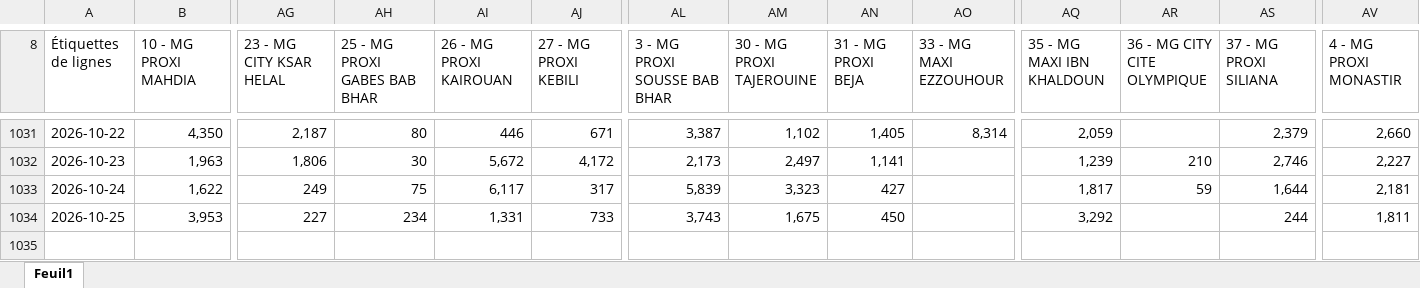
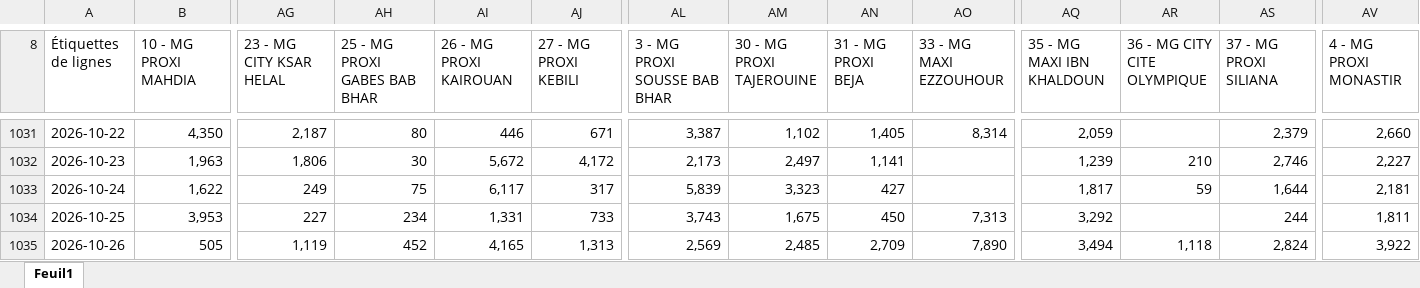
Before and after one commit to chkondali-dev/pilotage-b2b, an Excel workbook: 2025/CUBE MAGASIN.xlsx, sheet Feuil1, drawn as a sheet; only a part is shown, gaps mark what is left out; values as stored, in another font and other column widths than the file's, no borders; rows hold the shown columns only; the diff names each change by its address in the sheet, - before the commit and + after, or states it on an @@ line.

```diff
--- a/2025/CUBE MAGASIN.xlsx (sheet Feuil1)
+++ b/2025/CUBE MAGASIN.xlsx (sheet Feuil1)
-AO1034 (33 - MG MAXI EZZOUHOUR): (empty)
+AO1034 (33 - MG MAXI EZZOUHOUR): 7,313
+row 1035: 2026-10-26 | 505 | 1,119 | 452 | 4,165 | 1,313 | 2,569 | 2,485 | 2,709 | 7,890 | 3,494 | 1,118 | 2,824 | 3,922
```
Also changed, not shown: 2025/Factures ventes enregistrées VC CONVENTION EDC.xlsx, 3 other files.
